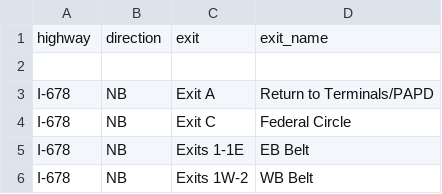
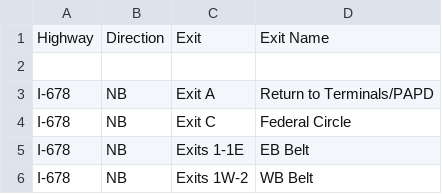
Before and after one commit to mjnewman1992-droid/NYC-Road-Weather-Risk-Dashboard, a CSV file: data/nyc_highway_exits.csv, drawn as a sheet; only a part is shown.

Commit message:
Clean NYC highway exit inventory

```diff
--- a/data/nyc_highway_exits.csv
+++ b/data/nyc_highway_exits.csv
@@ -1,2 +1,2 @@
-highway,direction,exit,exit_name
+Highway,Direction,Exit,Exit Name
 
```
